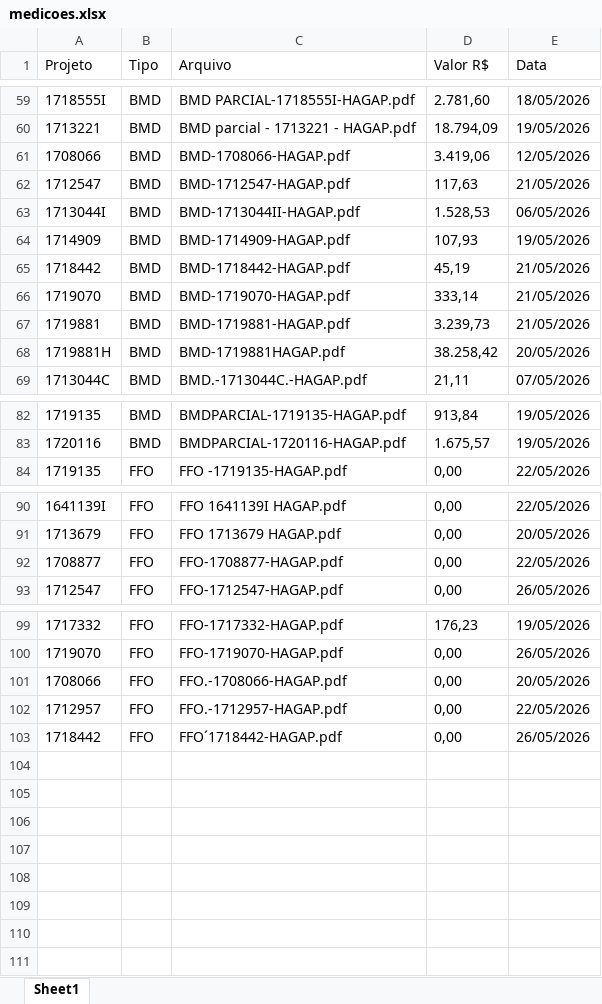
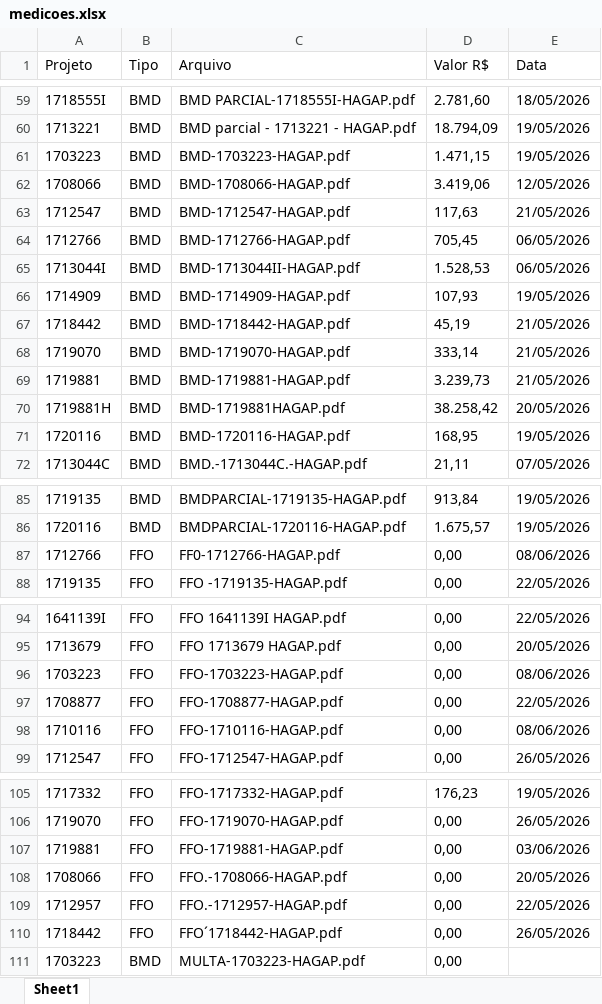
Before and after one commit to gabrielmedeirosasp-ops/HAGAP, an Excel workbook: medicoes.xlsx, sheet Sheet1, drawn as a sheet; only a part is shown, gaps mark what is left out; values as stored, in another font and other column widths than the file's, no borders; the diff names each change by its address in the sheet, - before the commit and + after, or states it on an @@ line.

```diff
--- a/medicoes.xlsx (sheet Sheet1)
+++ b/medicoes.xlsx (sheet Sheet1)
+row 61: 1703223 | BMD | BMD-1703223-HAGAP.pdf | 1.471,15 | 19/05/2026
+row 64: 1712766 | BMD | BMD-1712766-HAGAP.pdf | 705,45 | 06/05/2026
+row 71: 1720116 | BMD | BMD-1720116-HAGAP.pdf | 168,95 | 19/05/2026
+row 87: 1712766 | FFO | FF0-1712766-HAGAP.pdf | 0,00 | 08/06/2026
+row 96: 1703223 | FFO | FFO-1703223-HAGAP.pdf | 0,00 | 08/06/2026
+row 98: 1710116 | FFO | FFO-1710116-HAGAP.pdf | 0,00 | 08/06/2026
+row 107: 1719881 | FFO | FFO-1719881-HAGAP.pdf | 0,00 | 03/06/2026
+row 111: 1703223 | BMD | MULTA-1703223-HAGAP.pdf | 0,00
```
Also changed, not shown: analise_financeira.xlsx, materiais_por_projeto.xlsx, 3 other files.
